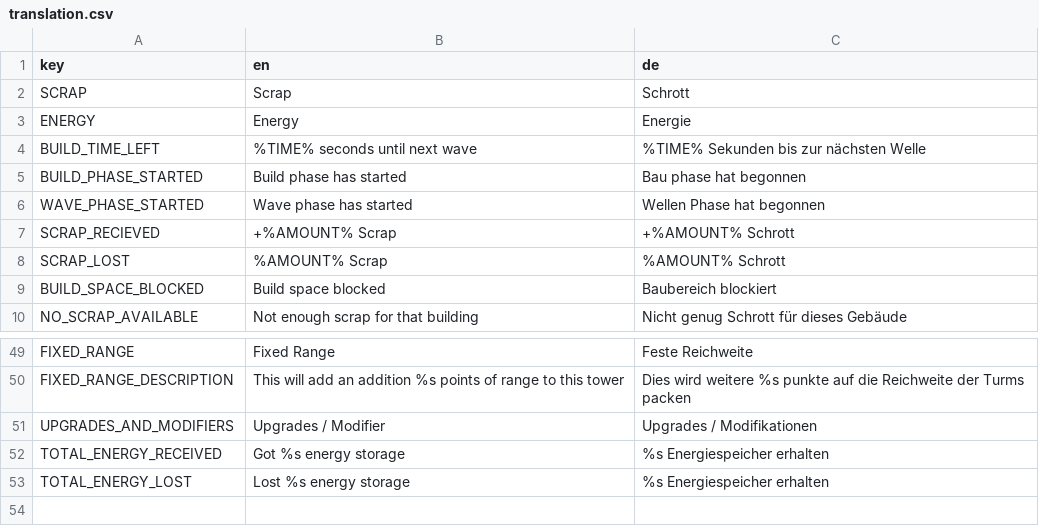
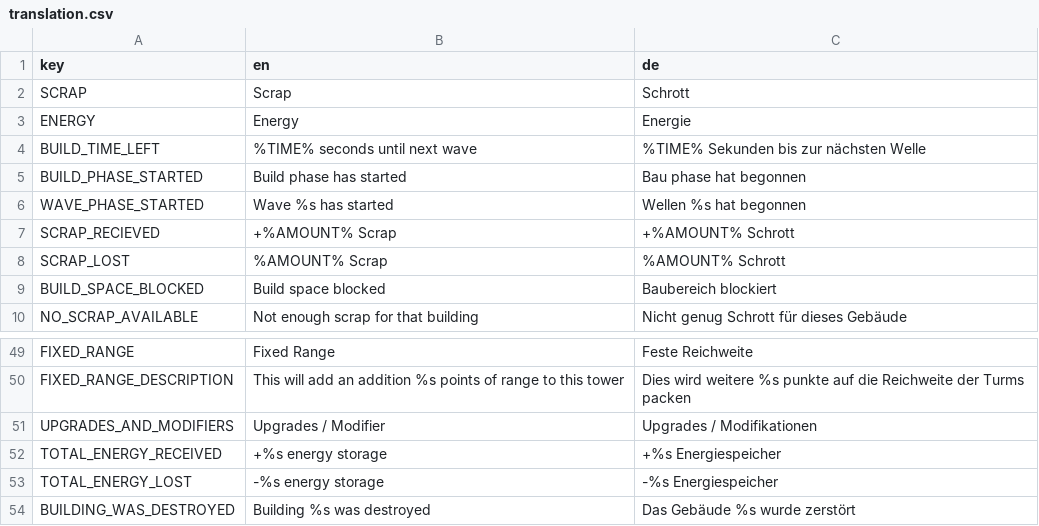
Before and after one commit to D-Generation-S/shatterpoint, a CSV file: translation.csv, drawn as a sheet; only a part is shown, gaps mark what is left out.

Commit message:
feat: add building destroyed message
Add wave number to wave phase message

```diff
--- a/translation.csv
+++ b/translation.csv
@@ -5,3 +5,3 @@ BUILD_TIME_LEFT;%TIME% seconds until next wave;%TIME% Sekunden bis zur nächsten
 BUILD_PHASE_STARTED;Build phase has started;Bau phase hat begonnen
-WAVE_PHASE_STARTED;Wave phase has started;Wellen Phase hat begonnen
+WAVE_PHASE_STARTED;Wave %s has started;Wellen %s hat begonnen
 SCRAP_RECIEVED;+%AMOUNT% Scrap;+%AMOUNT% Schrott
@@ -71,3 +71,4 @@ FIXED_RANGE_DESCRIPTION;This will add an addition %s points of range to this tow
 UPGRADES_AND_MODIFIERS;Upgrades / Modifier;Upgrades / Modifikationen
-TOTAL_ENERGY_RECEIVED;Got %s energy storage;%s Energiespeicher erhalten
-TOTAL_ENERGY_LOST;Lost %s energy storage;%s Energiespeicher erhalten
+TOTAL_ENERGY_RECEIVED;+%s energy storage;+%s Energiespeicher
+TOTAL_ENERGY_LOST;-%s energy storage;-%s Energiespeicher
+BUILDING_WAS_DESTROYED;Building %s was destroyed;Das Gebäude %s wurde zerstört
```
Also changed, not shown: 13 other files.
